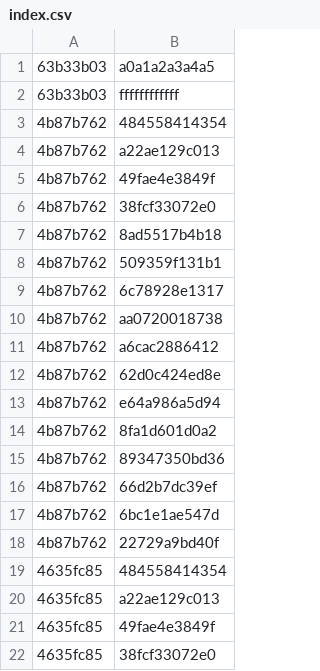
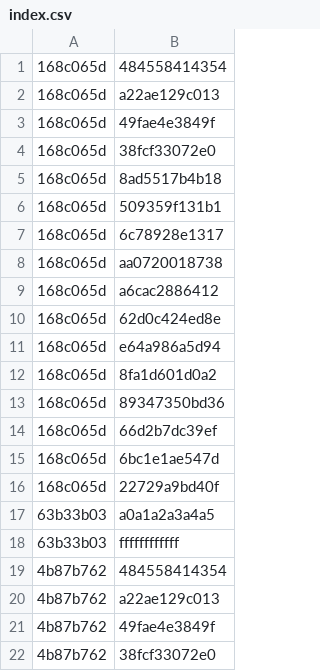
Before and after one commit to mart1ver/mf-bandit, a CSV file: assets/index.csv, drawn as a sheet; only a part is shown; the shorter side is filled out with more unchanged rows.

Commit message:
Ameliorations mf-bandit.sh : probes mfoc reglables, blacklist pn533, mfoc verbeux, index.csv avant dictionnaire

```diff
--- a/assets/index.csv
+++ b/assets/index.csv
@@ -1 +1,17 @@
+168c065d,484558414354
+168c065d,a22ae129c013
+168c065d,49fae4e3849f
+168c065d,38fcf33072e0
+168c065d,8ad5517b4b18
+168c065d,509359f131b1
+168c065d,6c78928e1317
+168c065d,aa0720018738
+168c065d,a6cac2886412
+168c065d,62d0c424ed8e
+168c065d,e64a986a5d94
+168c065d,8fa1d601d0a2
+168c065d,89347350bd36
+168c065d,66d2b7dc39ef
+168c065d,6bc1e1ae547d
+168c065d,22729a9bd40f
 63b33b03,a0a1a2a3a4a5
```
Also changed, not shown: 5 other files.
